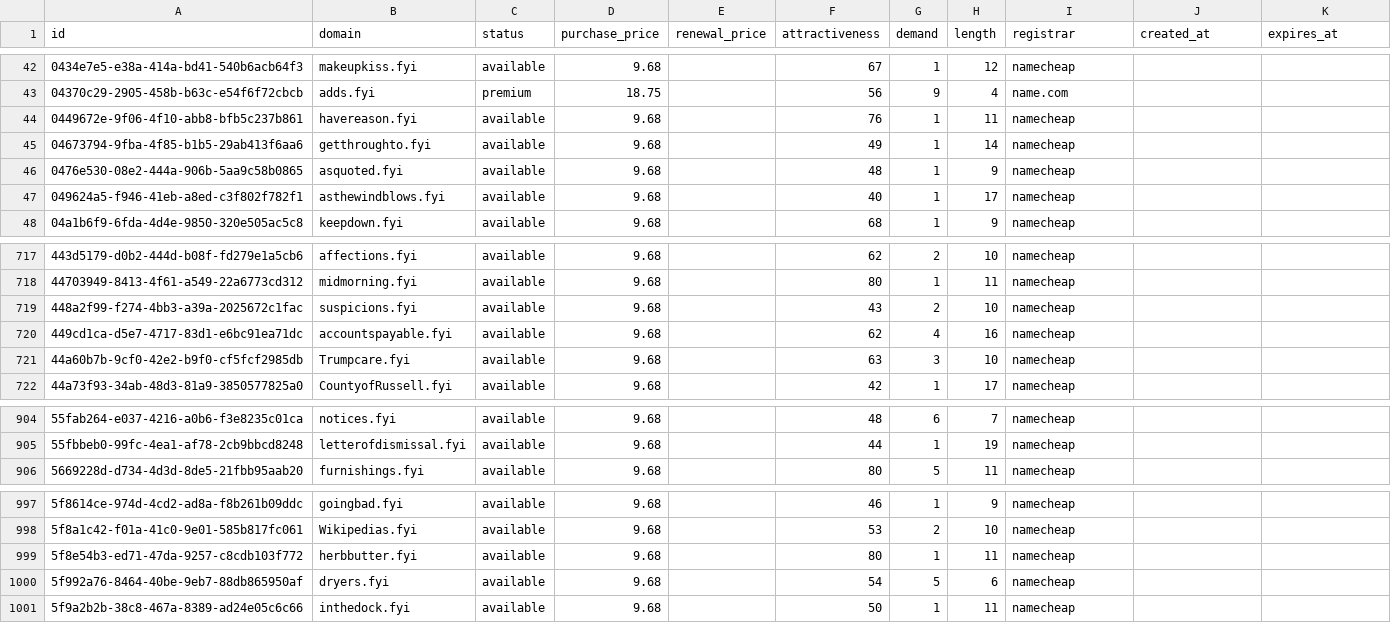
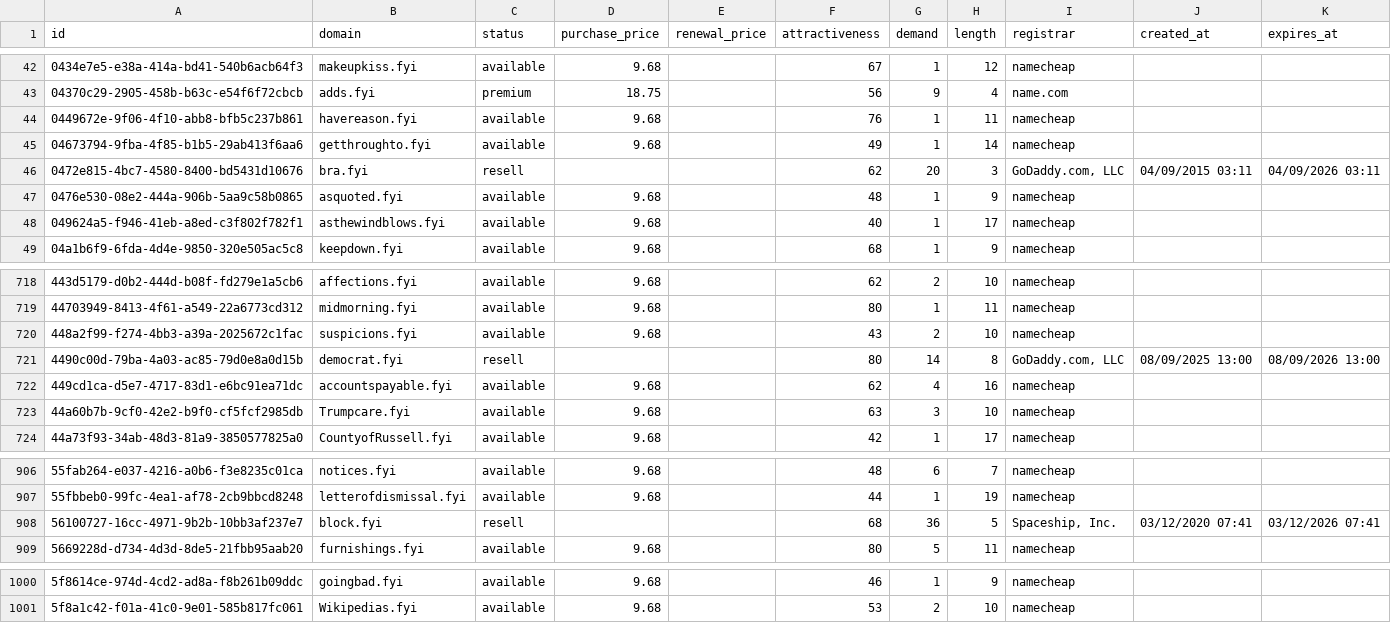
Before and after one commit to UniqueDomains/fyi-oneword-domains, a CSV file: fyi.csv, drawn as a sheet; only a part is shown, gaps mark what is left out; removed rows and columns are numbered as before the commit, all else as after; the diff names each change by its address in the sheet, - before the commit and + after, or states it on an @@ line.

Commit message:
Domains update

```diff
--- a/fyi.csv
+++ b/fyi.csv
+row 46: 0472e815-4bc7-4580-8400-bd5431d10676 | bra.fyi | resell |  |  | 62 | 20 | 3 | GoDaddy.com, LLC | 04/09/2015 03:11 | 04/09/2026 03:11
+row 721: 4490c00d-79ba-4a03-ac85-79d0e8a0d15b | democrat.fyi | resell |  |  | 80 | 14 | 8 | GoDaddy.com, LLC | 08/09/2025 13:00 | 08/09/2026 13:00
+row 908: 56100727-16cc-4971-9b2b-10bb3af237e7 | block.fyi | resell |  |  | 68 | 36 | 5 | Spaceship, Inc. | 03/12/2020 07:41 | 03/12/2026 07:41
-row 999: 5f8e54b3-ed71-47da-9257-c8cdb103f772 | herbbutter.fyi | available | 9.68 |  | 80 | 1 | 11 | namecheap
-row 1000: 5f992a76-8464-40be-9eb7-88db865950af | dryers.fyi | available | 9.68 |  | 54 | 5 | 6 | namecheap
-row 1001: 5f9a2b2b-38c8-467a-8389-ad24e05c6c66 | inthedock.fyi | available | 9.68 |  | 50 | 1 | 11 | namecheap
```
Also changed, not shown: 4 other files.
